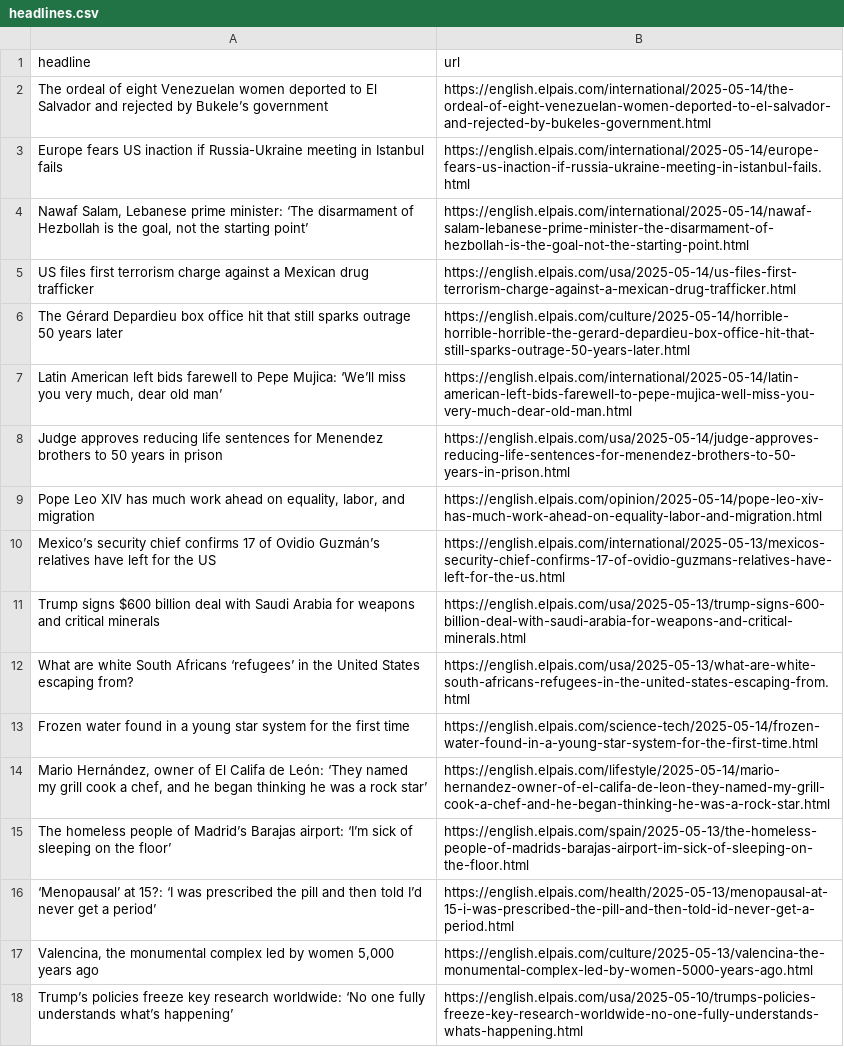
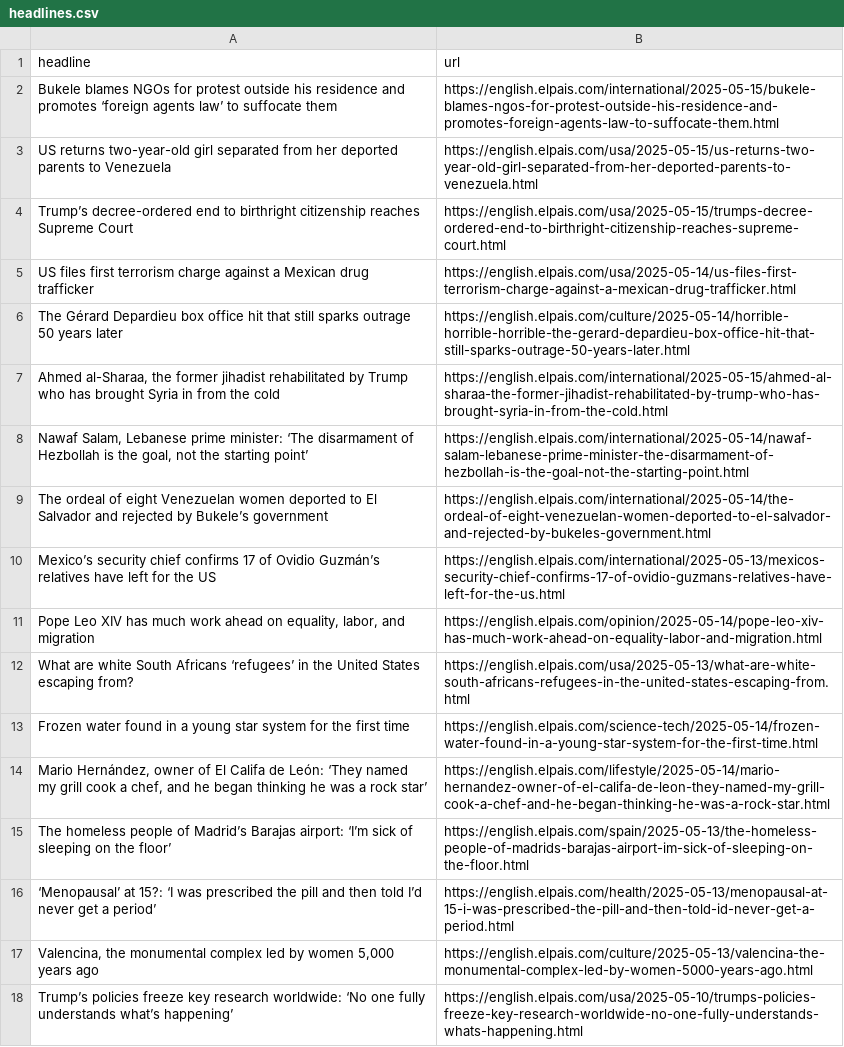
Before and after one commit to Filipe-Teles/el-pais-autoscraper, a CSV file: headlines.csv, drawn as a sheet; only a part is shown.

```diff
--- a/headlines.csv
+++ b/headlines.csv
@@ -1,12 +1,12 @@
 headline,url
-The ordeal of eight Venezuelan women deported to El Salvador and rejected by Bukele’s government,https://english.elpais.com/international/2025-05-14/the-ordeal-of-eight-venezuelan-women-deported-to-el-salvador-and-rejected-by-bukeles-government.html
-Europe fears US inaction if Russia-Ukraine meeting in Istanbul fails,https://english.elpais.com/international/2025-05-14/europe-fears-us-inaction-if-russia-ukraine-meeting-in-istanbul-fails.html
-"Nawaf Salam, Lebanese prime minister: ‘The disarmament of Hezbollah is the goal, not the starting point’",https://english.elpais.com/international/2025-05-14/nawaf-salam-lebanese-prime-minister-the-disarmament-of-hezbollah-is-the-goal-not-the-starting-point.html
+Bukele blames NGOs for protest outside his residence and promotes ‘foreign agents law’ to suffocate them,https://english.elpais.com/international/2025-05-15/bukele-blames-ngos-for-protest-outside-his-residence-and-promotes-foreign-agents-law-to-suffocate-them.html
+US returns two-year-old girl separated from her deported parents to Venezuela,https://english.elpais.com/usa/2025-05-15/us-returns-two-year-old-girl-separated-from-her-deported-parents-to-venezuela.html
+Trump’s decree-ordered end to birthright citizenship reaches Supreme Court,https://english.elpais.com/usa/2025-05-15/trumps-decree-ordered-end-to-birthright-citizenship-reaches-supreme-court.html
 US files first terrorism charge against a Mexican drug trafficker,https://english.elpais.com/usa/2025-05-14/us-files-first-terrorism-charge-against-a-mexican-drug-trafficker.html
 The Gérard Depardieu box office hit that still sparks outrage 50 years later,https://english.elpais.com/culture/2025-05-14/horrible-horrible-horrible-the-gerard-depardieu-box-office-hit-that-still-sparks-outrage-50-years-later.html
-"Latin American left bids farewell to Pepe Mujica: ‘We’ll miss you very much, dear old man’",https://english.elpais.com/international/2025-05-14/latin-american-left-bids-farewell-to-pepe-mujica-well-miss-you-very-much-dear-old-man.html
-Judge approves reducing life sentences for Menendez brothers to 50 years in prison,https://english.elpais.com/usa/2025-05-14/judge-approves-reducing-life-sentences-for-menendez-brothers-to-50-years-in-prison.html
+"Ahmed al-Sharaa, the former jihadist rehabilitated by Trump who has brought Syria in from the cold",https://english.elpais.com/international/2025-05-15/ahmed-al-sharaa-the-former-jihadist-rehabilitated-by-trump-who-has-brought-syria-in-from-the-cold.html
+"Nawaf Salam, Lebanese prime minister: ‘The disarmament of Hezbollah is the goal, not the starting point’",https://english.elpais.com/international/2025-05-14/nawaf-salam-lebanese-prime-minister-the-disarmament-of-hezbollah-is-the-goal-not-the-starting-point.html
+The ordeal of eight Venezuelan women deported to El Salvador and rejected by Bukele’s government,https://english.elpais.com/international/2025-05-14/the-ordeal-of-eight-venezuelan-women-deported-to-el-salvador-and-rejected-by-bukeles-government.html
+Mexico’s security chief confirms 17 of Ovidio Guzmán’s relatives have left for the US,https://english.elpais.com/international/2025-05-13/mexicos-security-chief-confirms-17-of-ovidio-guzmans-relatives-have-left-for-the-us.html
 "Pope Leo XIV has much work ahead on equality, labor, and migration",https://english.elpais.com/opinion/2025-05-14/pope-leo-xiv-has-much-work-ahead-on-equality-labor-and-migration.html
-Mexico’s security chief confirms 17 of Ovidio Guzmán’s relatives have left for the US,https://english.elpais.com/international/2025-05-13/mexicos-security-chief-confirms-17-of-ovidio-guzmans-relatives-have-left-for-the-us.html
-Trump signs $600 billion deal with Saudi Arabia for weapons and critical minerals,https://english.elpais.com/usa/2025-05-13/trump-signs-600-billion-deal-with-saudi-arabia-for-weapons-and-critical-minerals.html
 What are white South Africans ‘refugees’ in the United States escaping from?,https://english.elpais.com/usa/2025-05-13/what-are-white-south-africans-refugees-in-the-united-states-escaping-from.html
```
